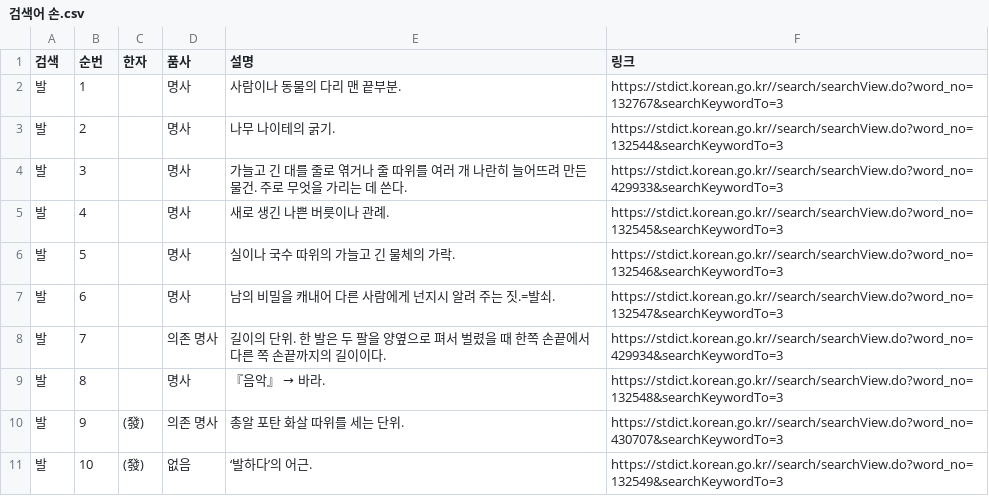
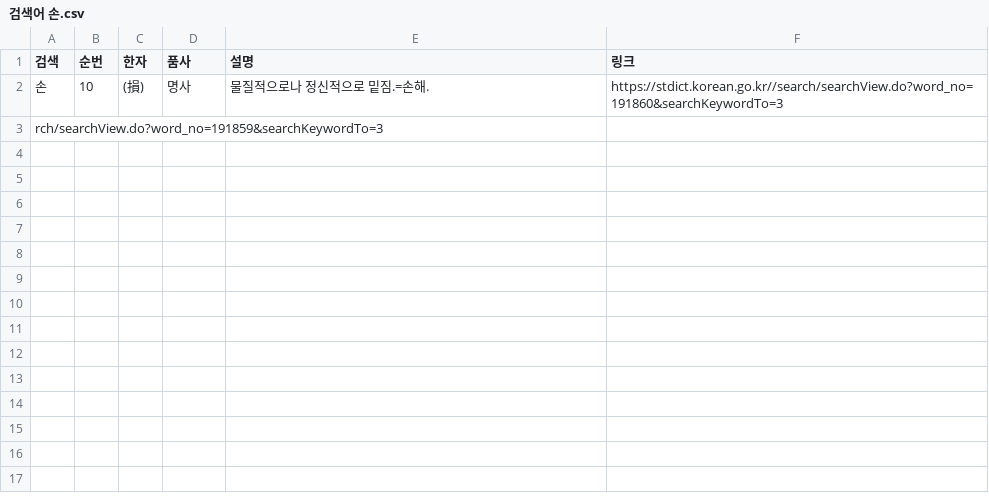
Before and after one commit to GENOzzz/MAIN_BIGDATA, a CSV file: 220122_saveCSV/검색어 손.csv, drawn as a sheet.

```diff
--- a/220122_saveCSV/검색어 손.csv
+++ b/220122_saveCSV/검색어 손.csv
@@ -1,11 +1,3 @@
 검색,순번,한자,품사,설명,링크
-발,1,,명사, 사람이나 동물의 다리 맨 끝부분.,https://stdict.korean.go.kr//search/searchView.do?word_no=132767&searchKeywordTo=3
-발,2,,명사, 나무 나이테의 굵기.,https://stdict.korean.go.kr//search/searchView.do?word_no=132544&searchKeywordTo=3
-발,3,,명사, 가늘고 긴 대를 줄로 엮거나 줄 따위를 여러 개 나란히 늘어뜨려 만든 물건. 주로 무엇을 가리는 데 쓴다.,https://stdict.korean.go.kr//search/searchView.do?word_no=429933&searchKeywordTo=3
-발,4,,명사, 새로 생긴 나쁜 버릇이나 관례.,https://stdict.korean.go.kr//search/searchView.do?word_no=132545&searchKeywordTo=3
-발,5,,명사, 실이나 국수 따위의 가늘고 긴 물체의 가락.,https://stdict.korean.go.kr//search/searchView.do?word_no=132546&searchKeywordTo=3
-발,6,,명사, 남의 비밀을 캐내어 다른 사람에게 넌지시 알려 주는 짓.=발쇠.,https://stdict.korean.go.kr//search/searchView.do?word_no=132547&searchKeywordTo=3
-발,7,,의존 명사, 길이의 단위. 한 발은 두 팔을 양옆으로 펴서 벌렸을 때 한쪽 손끝에서 다른 쪽 손끝까지의 길이이다.,https://stdict.korean.go.kr//search/searchView.do?word_no=429934&searchKeywordTo=3
-발,8,,명사,『음악』 → 바라.,https://stdict.korean.go.kr//search/searchView.do?word_no=132548&searchKeywordTo=3
-발,9,(發),의존 명사, 총알 포탄 화살 따위를 세는 단위.,https://stdict.korean.go.kr//search/searchView.do?word_no=430707&searchKeywordTo=3
-발,10,(發),없음, ‘발하다’의 어근.,https://stdict.korean.go.kr//search/searchView.do?word_no=132549&searchKeywordTo=3
+손,10,(損),명사, 물질적으로나 정신적으로 밑짐.=손해.,https://stdict.korean.go.kr//search/searchView.do?word_no=191860&searchKeywordTo=3
+rch/searchView.do?word_no=191859&searchKeywordTo=3
```
Also changed, not shown: 220122_saveCSV/검색어 메모.csv, 220122_saveCSV/검색어 소설.csv, 34 other files.
